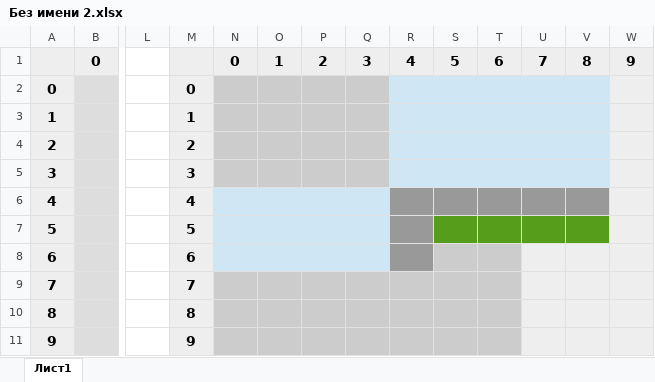
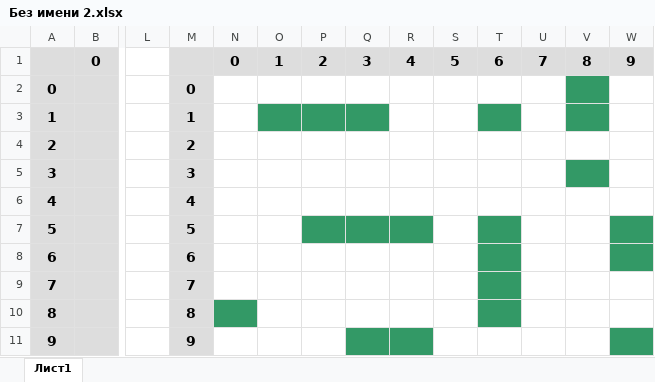
Before and after one commit to zaswed76/sea, an Excel workbook: docs/schemes/Без имени 2.xlsx, sheet Лист1, drawn as a sheet; only a part is shown, gaps mark what is left out; values as stored, in another font and other column widths than the file's, no borders; the diff names each change by its address in the sheet, - before the commit and + after, or states it on an @@ line.

```diff
--- a/docs/schemes/Без имени 2.xlsx (sheet Лист1)
+++ b/docs/schemes/Без имени 2.xlsx (sheet Лист1)
-N2:Q2 fill: #CCCCCC
+N2:Q2 fill: none
-R2:U2 fill: #CFE7F5
+R2:U2 fill: none
-V2:V3 fill: #CFE7F5
+V2:V3 fill: #339966
-W2:W6 fill: #EEEEEE
+W2:W6 fill: none
-N3 fill: #CCCCCC
+N3 fill: none
-O3:Q3 fill: #CCCCCC
+O3:Q3 fill: #339966
-R3:S3 fill: #CFE7F5
+R3:S3 fill: none
-T3 fill: #CFE7F5
+T3 fill: #339966
-U3 fill: #CFE7F5
+U3 fill: none
-N4:Q5 fill: #CCCCCC
+N4:Q5 fill: none
-R4:V4 fill: #CFE7F5
+R4:V4 fill: none
-R5:U5 fill: #CFE7F5
+R5:U5 fill: none
-V5 fill: #CFE7F5
+V5 fill: #339966
-N6:Q6 fill: #CFE7F5
+N6:Q6 fill: none
-R6:V6 fill: #999999
+R6:V6 fill: none
-N7:O7 fill: #CFE7F5
+N7:O7 fill: none
-P7:Q7 fill: #CFE7F5
+P7:Q7 fill: #339966
-R7 fill: #999999
+R7 fill: #339966
-S7 fill: #579D1C
+S7 fill: none
-T7 fill: #579D1C
+T7 fill: #339966
-U7:V7 fill: #579D1C
+U7:V7 fill: none
-W7:W8 fill: #EEEEEE
+W7:W8 fill: #339966
-N8:Q8 fill: #CFE7F5
+N8:Q8 fill: none
-R8 fill: #999999
+R8 fill: none
-S8 fill: #CCCCCC
+S8 fill: none
-T8:T10 fill: #CCCCCC
+T8:T10 fill: #339966
-U8:V8 fill: #EEEEEE
+U8:V8 fill: none
-N9:S9 fill: #CCCCCC
+N9:S9 fill: none
-U9:W10 fill: #EEEEEE
+U9:W10 fill: none
-N10 fill: #CCCCCC
+N10 fill: #339966
-O10:S10 fill: #CCCCCC
+O10:S10 fill: none
-N11:P11 fill: #CCCCCC
+N11:P11 fill: none
-Q11:R11 fill: #CCCCCC
+Q11:R11 fill: #339966
-S11:T11 fill: #CCCCCC
+S11:T11 fill: none
-U11:V11 fill: #EEEEEE
+U11:V11 fill: none
-W11 fill: #EEEEEE
+W11 fill: #339966
```
Also changed, not shown: 2 other files.
